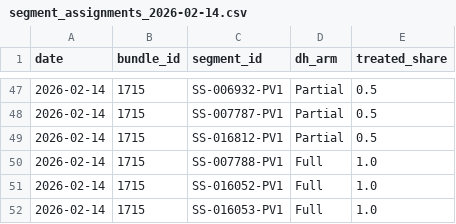
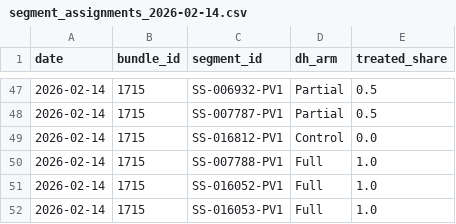
Before and after one commit to IrisWang2333/fieldprep, a CSV file: outputs/plans/segment_assignments_2026-02-14.csv, drawn as a sheet; only a part is shown, gaps mark what is left out; the diff covers the shown part only.

```diff
--- a/outputs/plans/segment_assignments_2026-02-14.csv
+++ b/outputs/plans/segment_assignments_2026-02-14.csv
@@ -48,3 +48,3 @@ date,bundle_id,segment_id,dh_arm,treated_share
 2026-02-14,1715,SS-007787-PV1,Partial,0.5
-2026-02-14,1715,SS-016812-PV1,Partial,0.5
+2026-02-14,1715,SS-016812-PV1,Control,0.0
 2026-02-14,1715,SS-007788-PV1,Full,1.0
```
Also changed, not shown: 16 edited cells elsewhere in this file.
